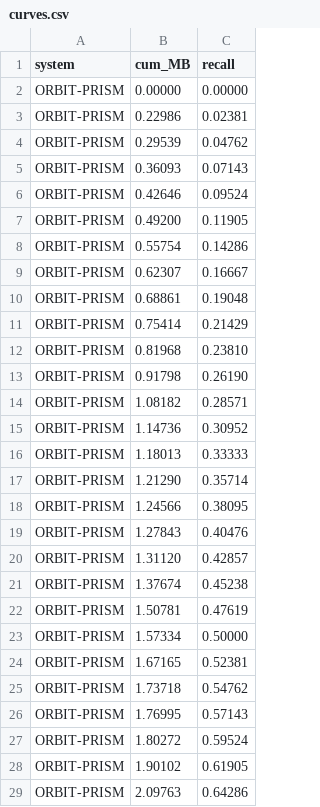
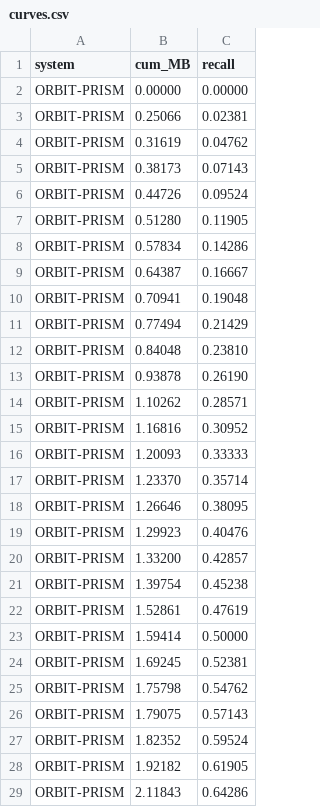
Before and after one commit to Madhavan777/Orbit-Prism, a CSV file: results/curves.csv, drawn as a sheet; only a part is shown; the diff covers the shown part only.

```diff
--- a/results/curves.csv
+++ b/results/curves.csv
@@ -2,28 +2,28 @@ system,cum_MB,recall
 ORBIT-PRISM,0.00000,0.00000
-ORBIT-PRISM,0.22986,0.02381
-ORBIT-PRISM,0.29539,0.04762
-ORBIT-PRISM,0.36093,0.07143
-ORBIT-PRISM,0.42646,0.09524
-ORBIT-PRISM,0.49200,0.11905
-ORBIT-PRISM,0.55754,0.14286
-ORBIT-PRISM,0.62307,0.16667
-ORBIT-PRISM,0.68861,0.19048
-ORBIT-PRISM,0.75414,0.21429
-ORBIT-PRISM,0.81968,0.23810
-ORBIT-PRISM,0.91798,0.26190
-ORBIT-PRISM,1.08182,0.28571
-ORBIT-PRISM,1.14736,0.30952
-ORBIT-PRISM,1.18013,0.33333
-ORBIT-PRISM,1.21290,0.35714
-ORBIT-PRISM,1.24566,0.38095
-ORBIT-PRISM,1.27843,0.40476
-ORBIT-PRISM,1.31120,0.42857
-ORBIT-PRISM,1.37674,0.45238
-ORBIT-PRISM,1.50781,0.47619
-ORBIT-PRISM,1.57334,0.50000
-ORBIT-PRISM,1.67165,0.52381
-ORBIT-PRISM,1.73718,0.54762
-ORBIT-PRISM,1.76995,0.57143
-ORBIT-PRISM,1.80272,0.59524
-ORBIT-PRISM,1.90102,0.61905
-ORBIT-PRISM,2.09763,0.64286
+ORBIT-PRISM,0.25066,0.02381
+ORBIT-PRISM,0.31619,0.04762
+ORBIT-PRISM,0.38173,0.07143
+ORBIT-PRISM,0.44726,0.09524
+ORBIT-PRISM,0.51280,0.11905
+ORBIT-PRISM,0.57834,0.14286
+ORBIT-PRISM,0.64387,0.16667
+ORBIT-PRISM,0.70941,0.19048
+ORBIT-PRISM,0.77494,0.21429
+ORBIT-PRISM,0.84048,0.23810
+ORBIT-PRISM,0.93878,0.26190
+ORBIT-PRISM,1.10262,0.28571
+ORBIT-PRISM,1.16816,0.30952
+ORBIT-PRISM,1.20093,0.33333
+ORBIT-PRISM,1.23370,0.35714
+ORBIT-PRISM,1.26646,0.38095
+ORBIT-PRISM,1.29923,0.40476
+ORBIT-PRISM,1.33200,0.42857
+ORBIT-PRISM,1.39754,0.45238
+ORBIT-PRISM,1.52861,0.47619
+ORBIT-PRISM,1.59414,0.50000
+ORBIT-PRISM,1.69245,0.52381
+ORBIT-PRISM,1.75798,0.54762
+ORBIT-PRISM,1.79075,0.57143
+ORBIT-PRISM,1.82352,0.59524
+ORBIT-PRISM,1.92182,0.61905
+ORBIT-PRISM,2.11843,0.64286
```
Also changed, not shown: 2 added rows and 14 edited cells elsewhere in this file, results/dial.csv, results/summary.csv, 16 other files.
